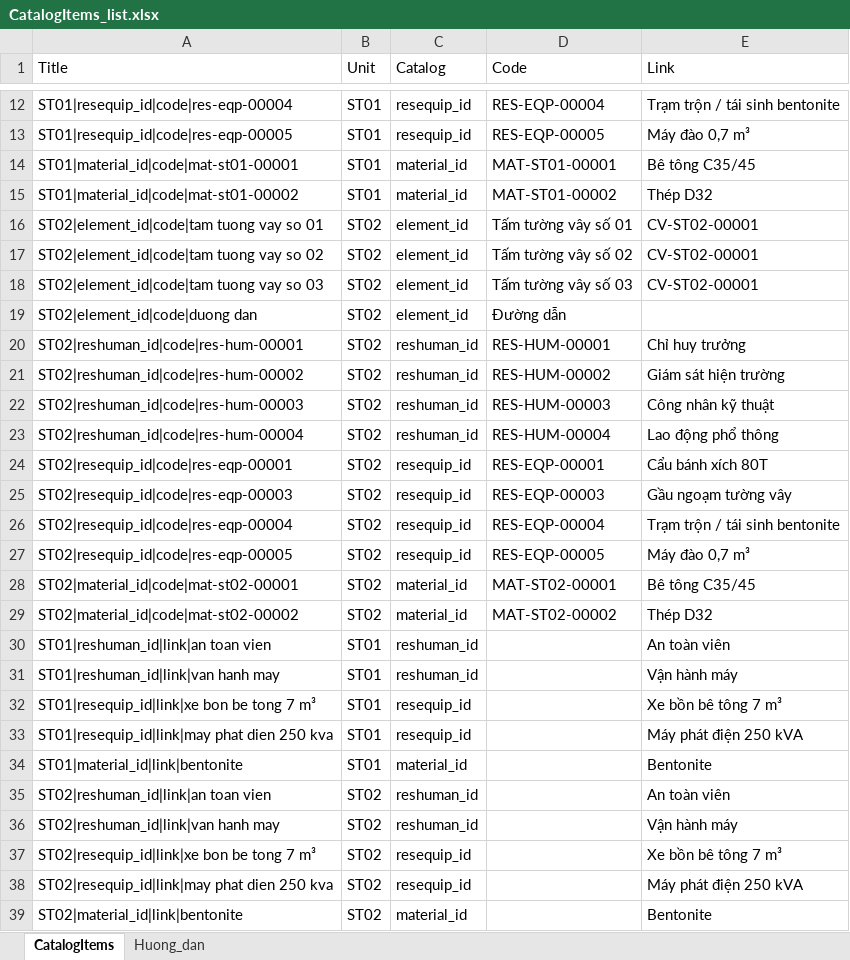
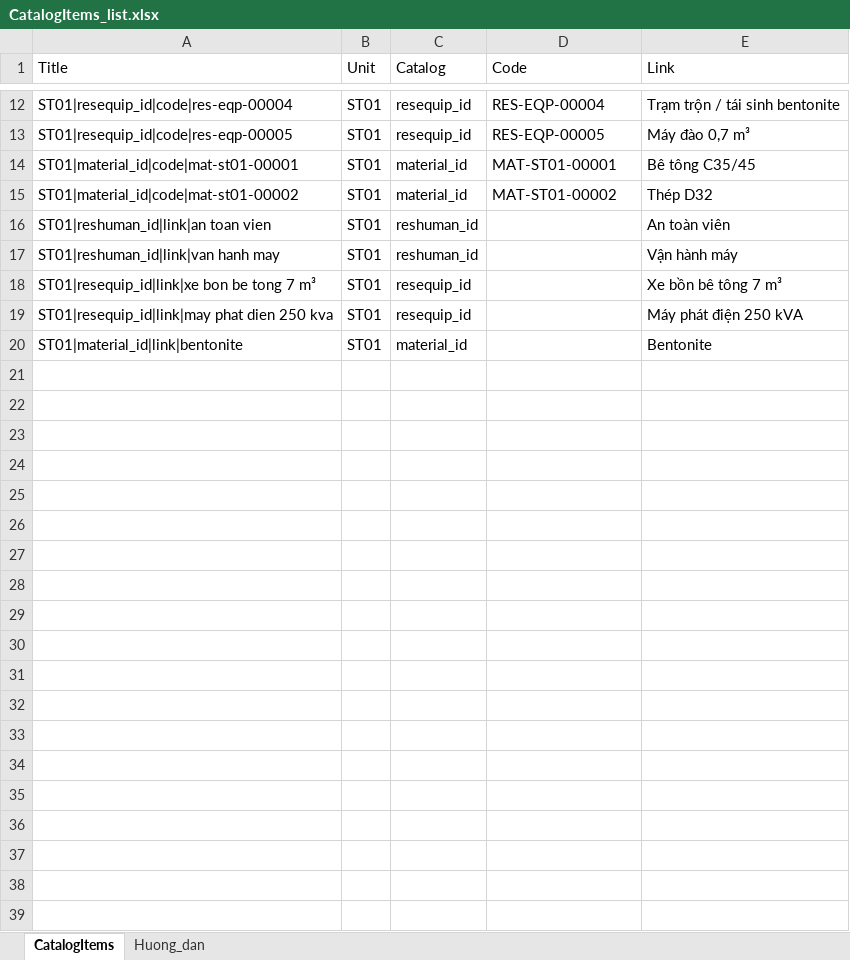
Before and after one commit to raymondtruongdev/DQM_workspace_portal, an Excel workbook: data_test/sharepoint_sample/CatalogItems_list.xlsx, sheet CatalogItems, drawn as a sheet; only a part is shown, gaps mark what is left out; values as stored, in another font and other column widths than the file's, no borders; table styles not drawn; the diff names each change by its address in the sheet, - before the commit and + after, or states it on an @@ line.

```diff
--- a/data_test/sharepoint_sample/CatalogItems_list.xlsx (sheet CatalogItems)
+++ b/data_test/sharepoint_sample/CatalogItems_list.xlsx (sheet CatalogItems)
-row 16: ST02|element_id|code|tam tuong vay so 01 | ST02 | element_id | Tấm tường vây số 01 | CV-ST02-00001
-row 17: ST02|element_id|code|tam tuong vay so 02 | ST02 | element_id | Tấm tường vây số 02 | CV-ST02-00001
-row 18: ST02|element_id|code|tam tuong vay so 03 | ST02 | element_id | Tấm tường vây số 03 | CV-ST02-00001
-row 19: ST02|element_id|code|duong dan | ST02 | element_id | Đường dẫn
-row 20: ST02|reshuman_id|code|res-hum-00001 | ST02 | reshuman_id | RES-HUM-00001 | Chỉ huy trưởng
-row 21: ST02|reshuman_id|code|res-hum-00002 | ST02 | reshuman_id | RES-HUM-00002 | Giám sát hiện trường
-row 22: ST02|reshuman_id|code|res-hum-00003 | ST02 | reshuman_id | RES-HUM-00003 | Công nhân kỹ thuật
-row 23: ST02|reshuman_id|code|res-hum-00004 | ST02 | reshuman_id | RES-HUM-00004 | Lao động phổ thông
-row 24: ST02|resequip_id|code|res-eqp-00001 | ST02 | resequip_id | RES-EQP-00001 | Cẩu bánh xích 80T
-row 25: ST02|resequip_id|code|res-eqp-00003 | ST02 | resequip_id | RES-EQP-00003 | Gầu ngoạm tường vây
-row 26: ST02|resequip_id|code|res-eqp-00004 | ST02 | resequip_id | RES-EQP-00004 | Trạm trộn / tái sinh bentonite
-row 27: ST02|resequip_id|code|res-eqp-00005 | ST02 | resequip_id | RES-EQP-00005 | Máy đào 0,7 m³
-row 28: ST02|material_id|code|mat-st02-00001 | ST02 | material_id | MAT-ST02-00001 | Bê tông C35/45
-row 29: ST02|material_id|code|mat-st02-00002 | ST02 | material_id | MAT-ST02-00002 | Thép D32
-row 35: ST02|reshuman_id|link|an toan vien | ST02 | reshuman_id |  | An toàn viên
-row 36: ST02|reshuman_id|link|van hanh may | ST02 | reshuman_id |  | Vận hành máy
-row 37: ST02|resequip_id|link|xe bon be tong 7 m³ | ST02 | resequip_id |  | Xe bồn bê tông 7 m³
-row 38: ST02|resequip_id|link|may phat dien 250 kva | ST02 | resequip_id |  | Máy phát điện 250 kVA
-row 39: ST02|material_id|link|bentonite | ST02 | material_id |  | Bentonite
```
Also changed, not shown: sheet Huong_dan, data_test/sharepoint_sample/ActivityP6.xlsx, data_test/sharepoint_sample/_template/template_DRP_ST02_20261113.xlsx, 3 other files.
